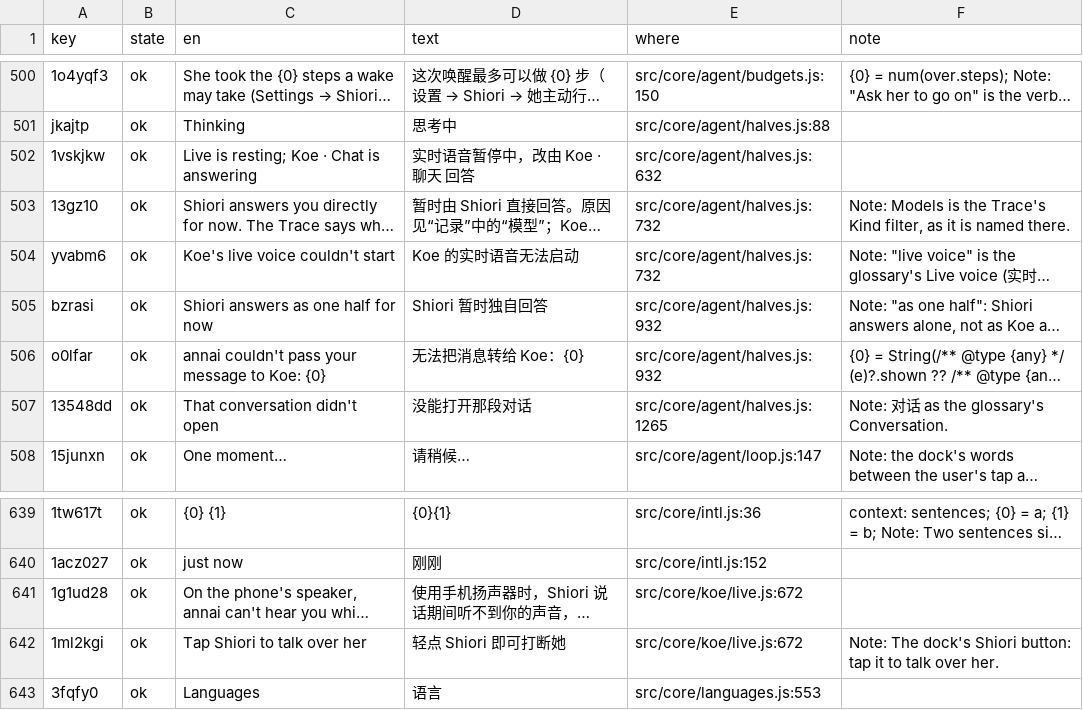
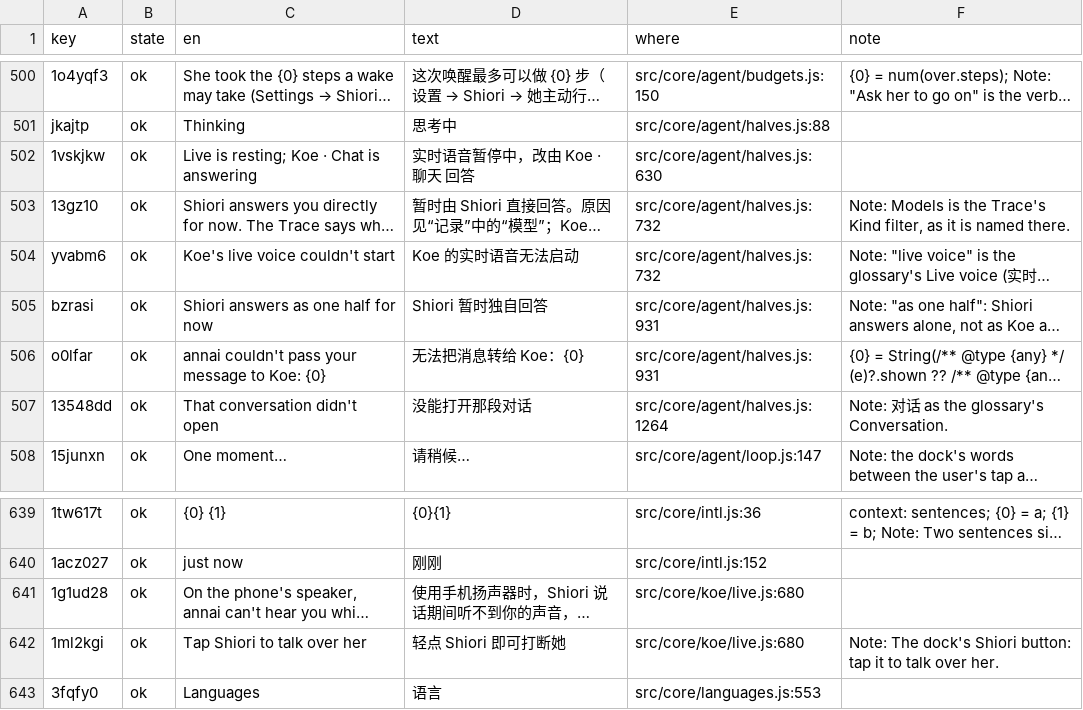
Before and after one commit to annai-guide/annai, a TSV file: l10n/zh-Hans.tsv, drawn as a sheet; only a part is shown, gaps mark what is left out; long unchanged cells end in …; the diff names each change by its address in the sheet, - before the commit and + after, or states it on an @@ line.

```diff
--- a/l10n/zh-Hans.tsv
+++ b/l10n/zh-Hans.tsv
-E502 (where): src/core/agent/halves.js:632
+E502 (where): src/core/agent/halves.js:630
-E505:E506 (where): src/core/agent/halves.js:932
+E505:E506 (where): src/core/agent/halves.js:931
-E507 (where): src/core/agent/halves.js:1265
+E507 (where): src/core/agent/halves.js:1264
-E641:E642 (where): src/core/koe/live.js:672
+E641:E642 (where): src/core/koe/live.js:680
```
Also changed, not shown: l10n/ja.tsv, l10n/zh-Hant.tsv, 2 other files.
